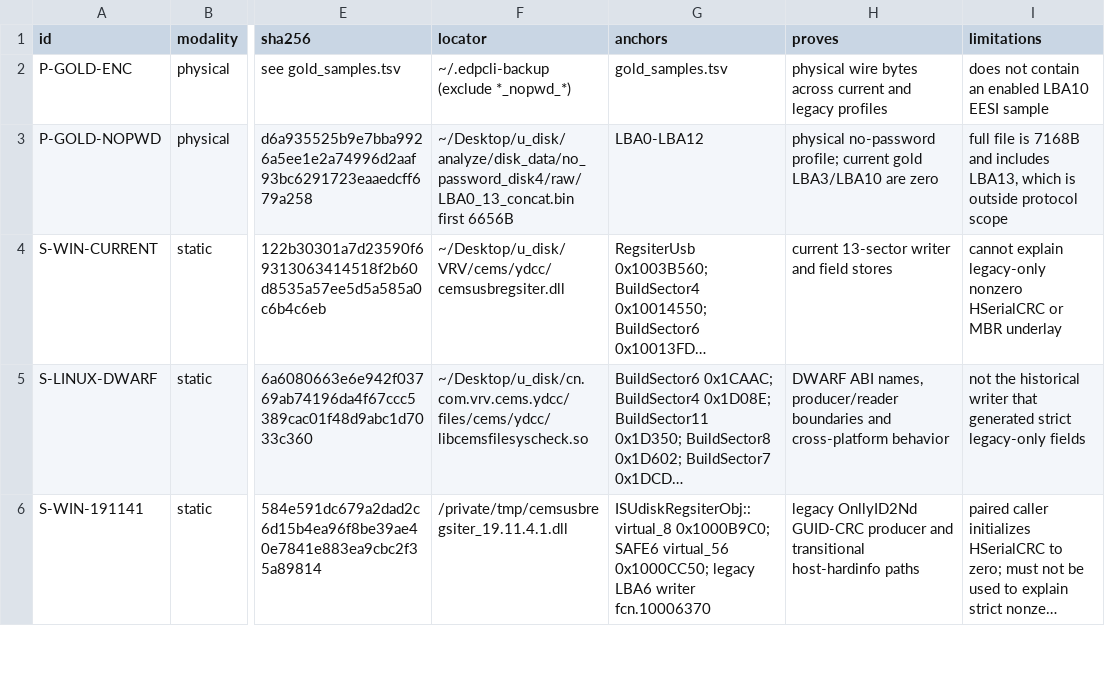
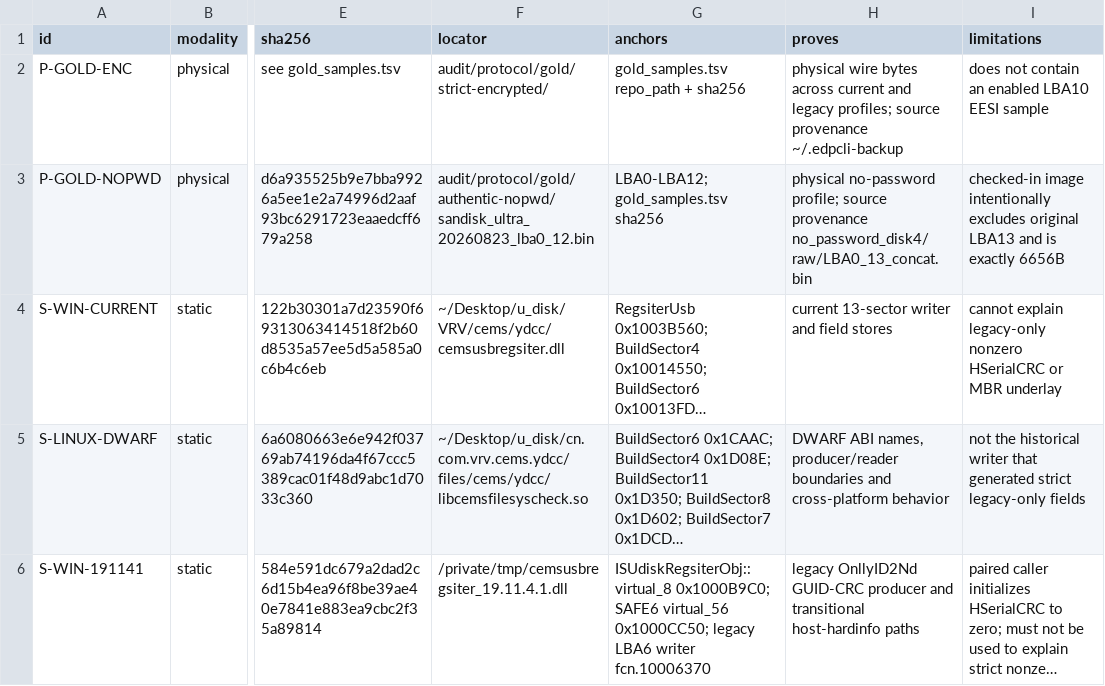
Before and after one commit to Evolution404/edpcli, a TSV file: audit/protocol/evidence_manifest.tsv, drawn as a sheet; only a part is shown, gaps mark what is left out; long unchanged cells end in …; the diff names each change by its address in the sheet, - before the commit and + after, or states it on an @@ line.

```diff
--- a/audit/protocol/evidence_manifest.tsv
+++ b/audit/protocol/evidence_manifest.tsv
-F2 (locator): ~/.edpcli-backup (exclude *_nopwd_*)
+F2 (locator): audit/protocol/gold/strict-encrypted/
-G2 (anchors): gold_samples.tsv
+G2 (anchors): gold_samples.tsv repo_path + sha256
-H2 (proves): …and legacy profiles
+H2 (proves): …and legacy profiles; source provenance ~/.edpcli-backup
-F3 (locator): ~/Desktop/u_disk/analyze/disk_data/no_password_disk4/raw/LBA0_13_concat.bin first 6656B
+F3 (locator): audit/protocol/gold/authentic-nopwd/sandisk_ultra_20260823_lba0_12.bin
-G3 (anchors): LBA0-LBA12
+G3 (anchors): LBA0-LBA12; gold_samples.tsv sha256
-H3 (proves): …no-password profile; current gold LBA3/LBA10 are zero
+H3 (proves): …no-password profile; source provenance no_password_disk4/raw/LBA0_13_concat.bin
-I3 (limitations): full file is 7168B and includes LBA13, which is outside protocol scope
+I3 (limitations): checked-in image intentionally excludes original LBA13 and is exactly 6656B
```
Also changed, not shown: audit/protocol/gold_samples.tsv, 27 other files.
